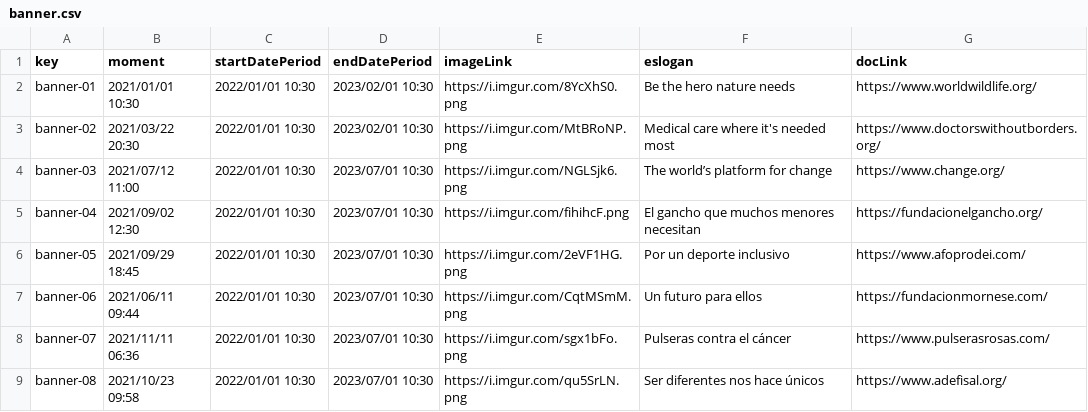
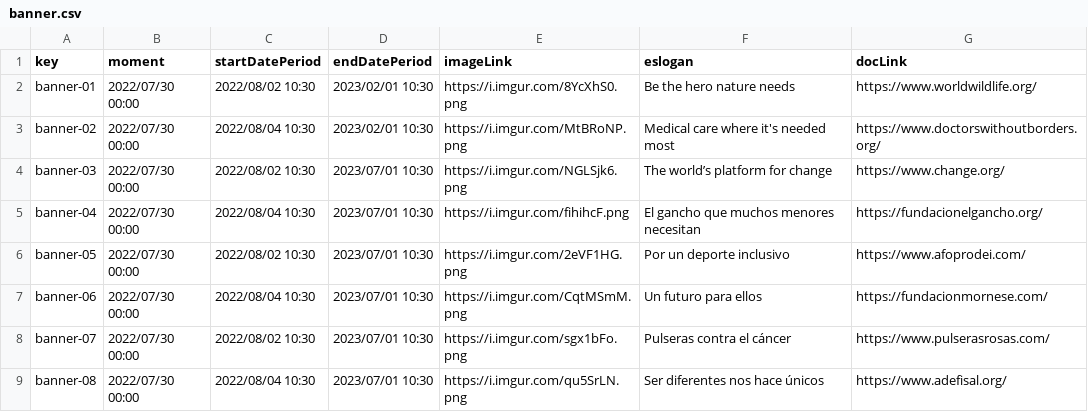
Before and after one commit to meriglmar/acme-l3-D03, a CSV file: src/main/webapp/WEB-INF/resources/sample-data/banner.csv, drawn as a sheet.

```diff
--- a/src/main/webapp/WEB-INF/resources/sample-data/banner.csv
+++ b/src/main/webapp/WEB-INF/resources/sample-data/banner.csv
@@ -1,9 +1,9 @@
 key,moment,startDatePeriod,endDatePeriod,imageLink,eslogan,docLink
-banner-01,2021/01/01 10:30,2022/01/01 10:30,2023/02/01 10:30,https://i.imgur.com/8YcXhS0.png,Be the hero nature needs,https://www.worldwildlife.org/
-banner-02,2021/03/22 20:30,2022/01/01 10:30,2023/02/01 10:30,https://i.imgur.com/MtBRoNP.png,Medical care where it's needed most,https://www.doctorswithoutborders.org/
-banner-03,2021/07/12 11:00,2022/01/01 10:30,2023/07/01 10:30,https://i.imgur.com/NGLSjk6.png,The world’s platform for change,https://www.change.org/
-banner-04,2021/09/02 12:30,2022/01/01 10:30,2023/07/01 10:30,https://i.imgur.com/fihihcF.png,El gancho que muchos menores necesitan,https://fundacionelgancho.org/
-banner-05,2021/09/29 18:45,2022/01/01 10:30,2023/07/01 10:30,https://i.imgur.com/2eVF1HG.png,Por un deporte inclusivo,https://www.afoprodei.com/
-banner-06,2021/06/11 09:44,2022/01/01 10:30,2023/07/01 10:30,https://i.imgur.com/CqtMSmM.png,Un futuro para ellos,https://fundacionmornese.com/
-banner-07,2021/11/11 06:36,2022/01/01 10:30,2023/07/01 10:30,https://i.imgur.com/sgx1bFo.png,Pulseras contra el cáncer,https://www.pulserasrosas.com/
-banner-08,2021/10/23 09:58,2022/01/01 10:30,2023/07/01 10:30,https://i.imgur.com/qu5SrLN.png,Ser diferentes nos hace únicos,https://www.adefisal.org/
+banner-01,2022/07/30 00:00,2022/08/02 10:30,2023/02/01 10:30,https://i.imgur.com/8YcXhS0.png,Be the hero nature needs,https://www.worldwildlife.org/
+banner-02,2022/07/30 00:00,2022/08/04 10:30,2023/02/01 10:30,https://i.imgur.com/MtBRoNP.png,Medical care where it's needed most,https://www.doctorswithoutborders.org/
+banner-03,2022/07/30 00:00,2022/08/02 10:30,2023/07/01 10:30,https://i.imgur.com/NGLSjk6.png,The world’s platform for change,https://www.change.org/
+banner-04,2022/07/30 00:00,2022/08/04 10:30,2023/07/01 10:30,https://i.imgur.com/fihihcF.png,El gancho que muchos menores necesitan,https://fundacionelgancho.org/
+banner-05,2022/07/30 00:00,2022/08/02 10:30,2023/07/01 10:30,https://i.imgur.com/2eVF1HG.png,Por un deporte inclusivo,https://www.afoprodei.com/
+banner-06,2022/07/30 00:00,2022/08/04 10:30,2023/07/01 10:30,https://i.imgur.com/CqtMSmM.png,Un futuro para ellos,https://fundacionmornese.com/
+banner-07,2022/07/30 00:00,2022/08/02 10:30,2023/07/01 10:30,https://i.imgur.com/sgx1bFo.png,Pulseras contra el cáncer,https://www.pulserasrosas.com/
+banner-08,2022/07/30 00:00,2022/08/04 10:30,2023/07/01 10:30,https://i.imgur.com/qu5SrLN.png,Ser diferentes nos hace únicos,https://www.adefisal.org/
```
Also changed, not shown: src/main/webapp/WEB-INF/resources/sample-data/course.csv, src/main/webapp/WEB-INF/resources/sample-data/enrolment.csv, 11 other files.
